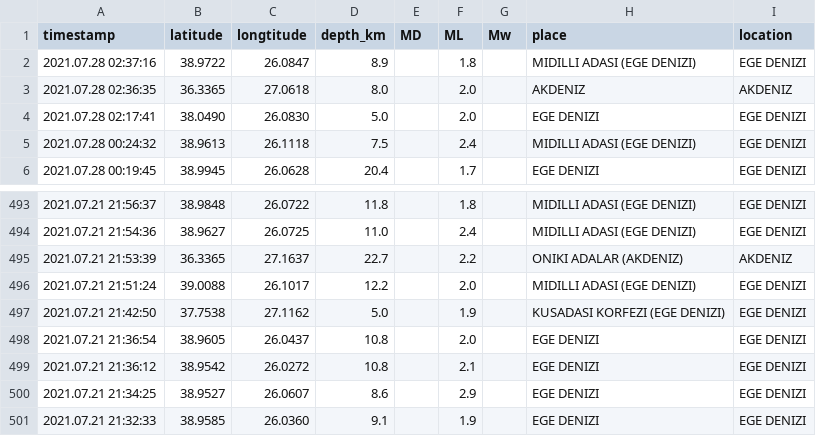
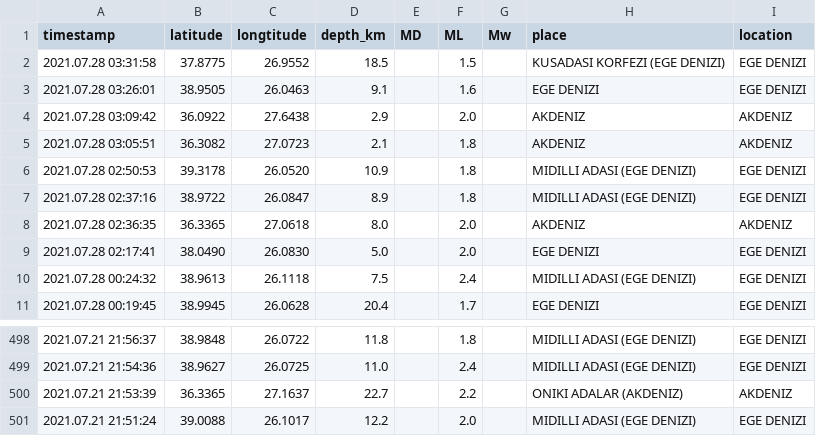
Before and after one commit to eozer/krdae-data, a CSV file: krdae-data.csv, drawn as a sheet; only a part is shown, gaps mark what is left out; removed rows and columns are numbered as before the commit, all else as after; the diff names each change by its address in the sheet, - before the commit and + after, or states it on an @@ line.

```diff
--- a/krdae-data.csv
+++ b/krdae-data.csv
+row 2: 2021.07.28 03:31:58 | 37.8775 | 26.9552 | 18.5 |  | 1.5 |  | KUSADASI KORFEZI (EGE DENIZI) | EGE DENIZI
+row 3: 2021.07.28 03:26:01 | 38.9505 | 26.0463 | 9.1 |  | 1.6 |  | EGE DENIZI | EGE DENIZI
+row 4: 2021.07.28 03:09:42 | 36.0922 | 27.6438 | 2.9 |  | 2.0 |  | AKDENIZ | AKDENIZ
+row 5: 2021.07.28 03:05:51 | 36.3082 | 27.0723 | 2.1 |  | 1.8 |  | AKDENIZ | AKDENIZ
+row 6: 2021.07.28 02:50:53 | 39.3178 | 26.0520 | 10.9 |  | 1.8 |  | MIDILLI ADASI (EGE DENIZI) | EGE DENIZI
-row 497: 2021.07.21 21:42:50 | 37.7538 | 27.1162 | 5.0 |  | 1.9 |  | KUSADASI KORFEZI (EGE DENIZI) | EGE DENIZI
-row 498: 2021.07.21 21:36:54 | 38.9605 | 26.0437 | 10.8 |  | 2.0 |  | EGE DENIZI | EGE DENIZI
-row 499: 2021.07.21 21:36:12 | 38.9542 | 26.0272 | 10.8 |  | 2.1 |  | EGE DENIZI | EGE DENIZI
-row 500: 2021.07.21 21:34:25 | 38.9527 | 26.0607 | 8.6 |  | 2.9 |  | EGE DENIZI | EGE DENIZI
-row 501: 2021.07.21 21:32:33 | 38.9585 | 26.0360 | 9.1 |  | 1.9 |  | EGE DENIZI | EGE DENIZI
```
Also changed, not shown: 1 other file.
